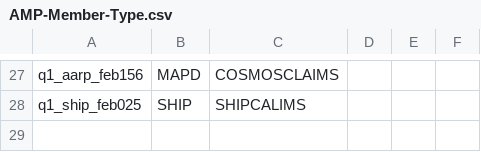
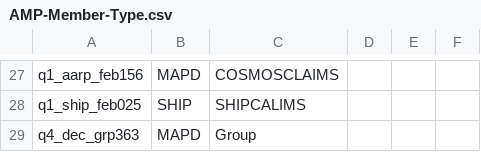
Before and after one commit to swati13oct/MnR, a CSV file: cukesatdd/src/main/resources/database/AMP-Member-Type.csv, drawn as a sheet; only a part is shown, gaps mark what is left out.

Commit message:
F00000:US123456-Added a group member in test data

```diff
--- a/cukesatdd/src/main/resources/database/AMP-Member-Type.csv
+++ b/cukesatdd/src/main/resources/database/AMP-Member-Type.csv
@@ -28 +28,2 @@ q1_aarp_feb156,MAPD,COSMOSCLAIMS,,,
 q1_ship_feb025,SHIP,SHIPCALIMS,,,
+q4_dec_grp363,MAPD,Group,,,
```
